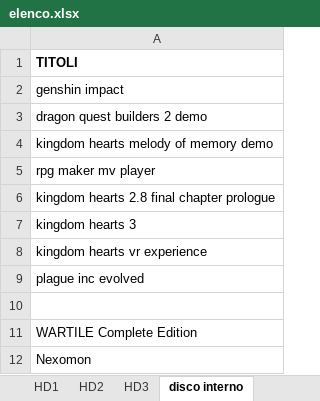
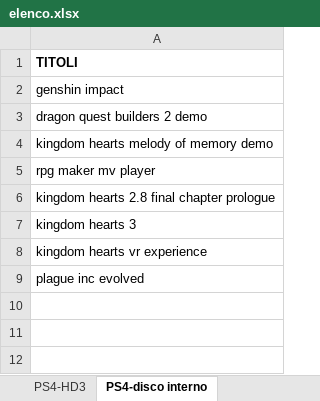
Before and after one commit to omega9999/psn-java, an Excel workbook: elenco.xlsx, sheet PS4-disco interno, drawn as a sheet; values as stored, in another font and other column widths than the file's, no borders; the diff names each change by its address in the sheet, - before the commit and + after, or states it on an @@ line.

```diff
--- a/elenco.xlsx (sheet PS4-disco interno)
+++ b/elenco.xlsx (sheet PS4-disco interno)
-sheet tab: HD3
+sheet tab: PS4-HD3
-sheet tab: disco interno
+sheet tab: PS4-disco interno
-row 10: (empty)
-row 11: WARTILE Complete Edition
-row 12: Nexomon
```
Also changed, not shown: sheet PS3, sheet PS4-HD3, sheet da scaricare, sheet nintendo switch, other sheet tabs, 2 other files.
